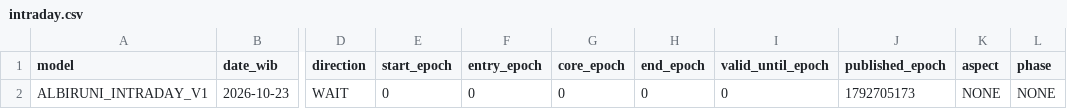
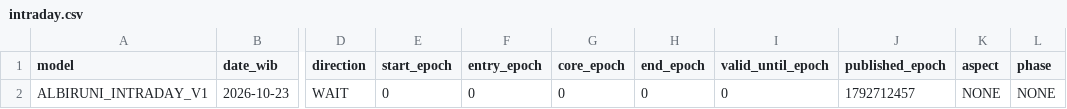
Before and after one commit to EnggarPrasetiyoDaviandhoni/SEKTE-MUSANG-CEBONK-COMPANY-22-, a CSV file: ea/albiruni_intraday/data/intraday.csv, drawn as a sheet; only a part is shown, gaps mark what is left out; the diff names each change by its address in the sheet, - before the commit and + after, or states it on an @@ line.

```diff
--- a/ea/albiruni_intraday/data/intraday.csv
+++ b/ea/albiruni_intraday/data/intraday.csv
-J2 (published_epoch): 1792705173
+J2 (published_epoch): 1792712457
```
Also changed, not shown: ea/albiruni_intraday/data/majority_direct_v3.csv, ea/albiruni_intraday/data/majority_v2.csv, 3 other files.
